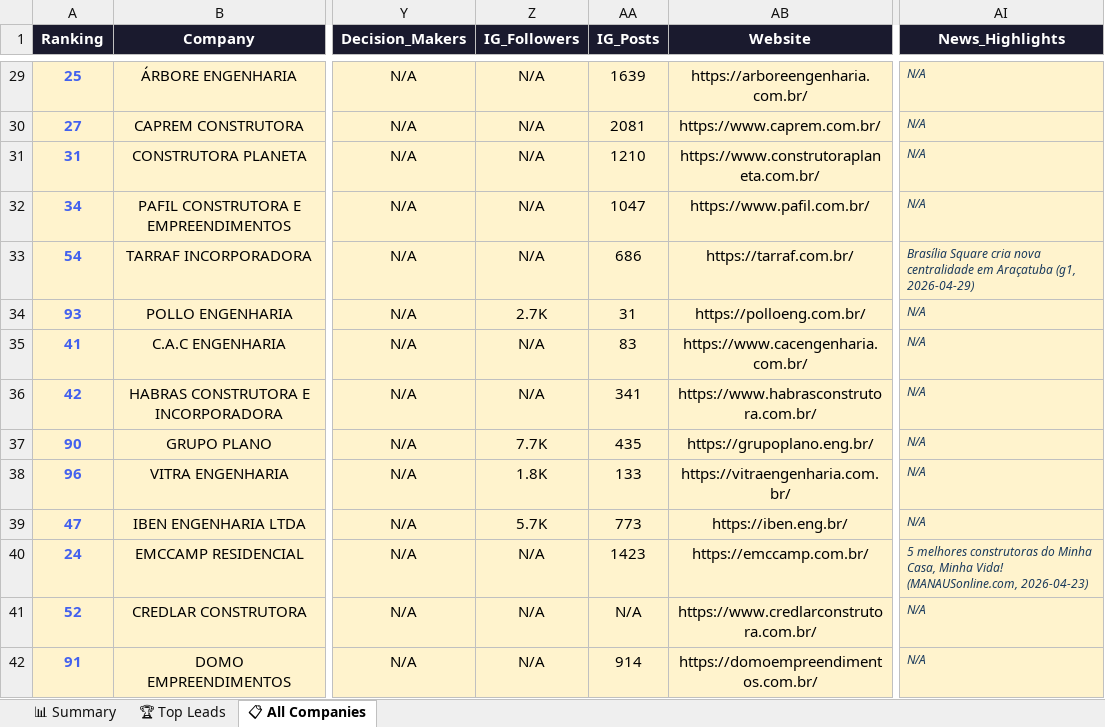
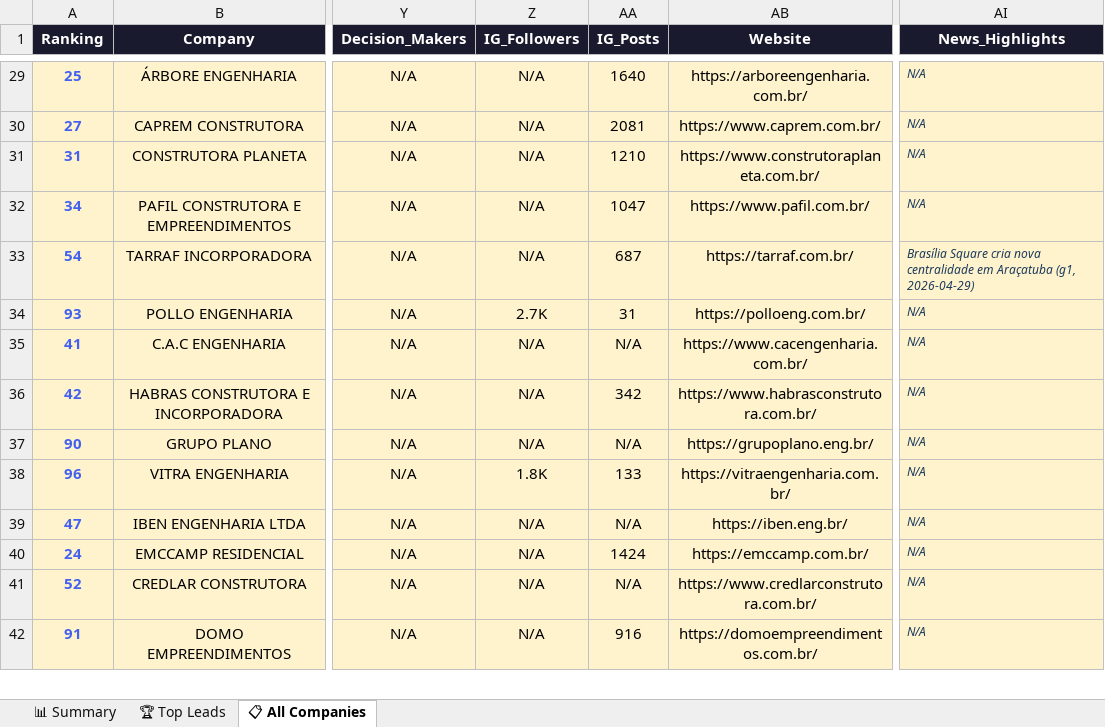
Before and after one commit to PhilippDuncan/Construtoras, an Excel workbook: construtoras_leads_report.xlsx, sheet 📋 All Companies, drawn as a sheet; only a part is shown, gaps mark what is left out; values as stored, in another font and other column widths than the file's, no borders; the diff covers the shown part only; the diff names each change by its address in the sheet, - before the commit and + after, or states it on an @@ line.

```diff
--- a/construtoras_leads_report.xlsx (sheet 📋 All Companies)
+++ b/construtoras_leads_report.xlsx (sheet 📋 All Companies)
-AA29 (IG_Posts): 1639
+AA29 (IG_Posts): 1640
-AA33 (IG_Posts): 686
+AA33 (IG_Posts): 687
-AA35 (IG_Posts): 83
+AA35 (IG_Posts): N/A
-AA36 (IG_Posts): 341
+AA36 (IG_Posts): 342
-Z37 (IG_Followers): 7.7K
+Z37 (IG_Followers): N/A
-AA37 (IG_Posts): 435
+AA37 (IG_Posts): N/A
-Z39 (IG_Followers): 5.7K
+Z39 (IG_Followers): N/A
-AA39 (IG_Posts): 773
+AA39 (IG_Posts): N/A
-AA40 (IG_Posts): 1423
+AA40 (IG_Posts): 1424
-AI40 (News_Highlights): 5 melhores construtoras do Minha Casa, Minha Vida! (MANAUSonline.com, 2026-04-23)
+AI40 (News_Highlights): N/A
-AA42 (IG_Posts): 914
+AA42 (IG_Posts): 916
```
Also changed, not shown: 48 edited cells elsewhere in this sheet, sheet 🏆 Top Leads, sheet 📊 Summary, construtoras_enriched.xlsx, 5 other files.
